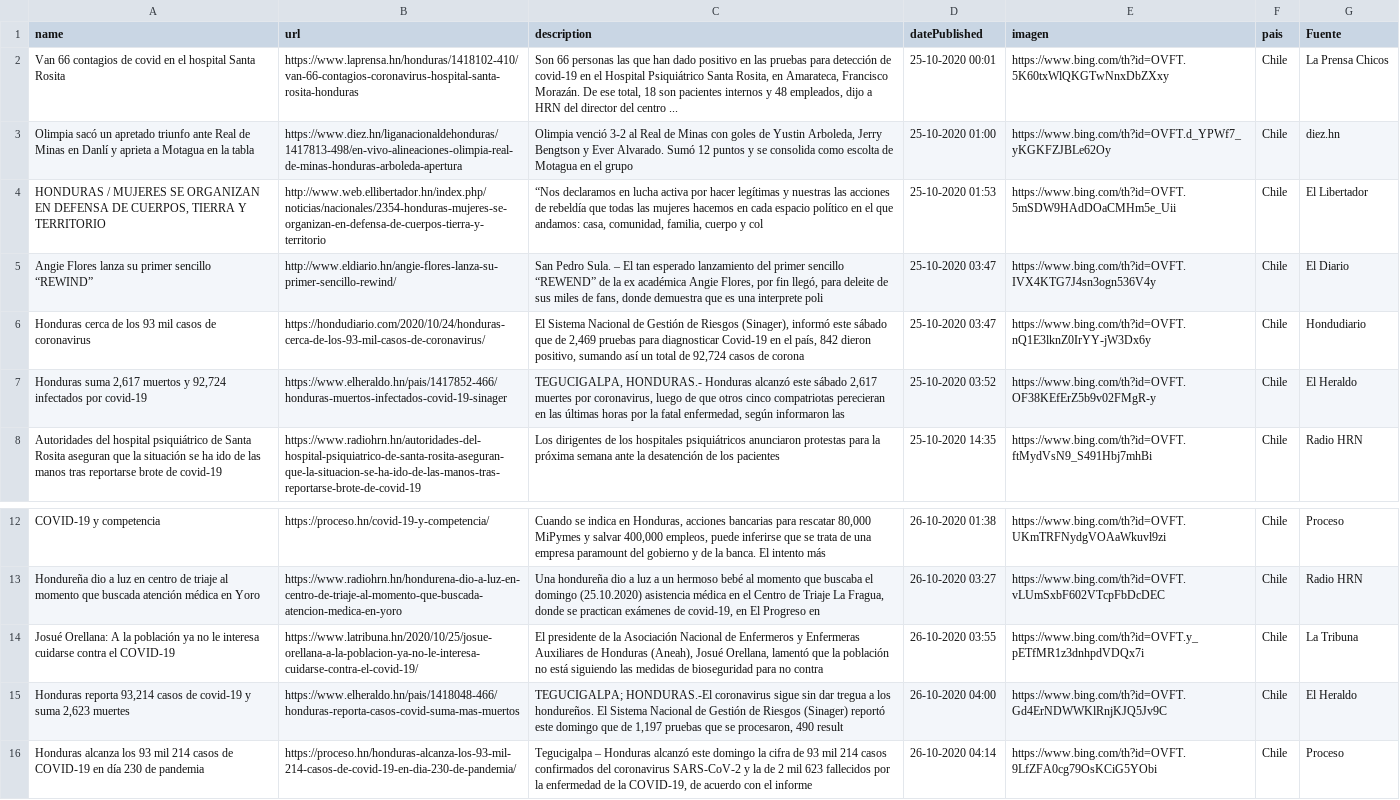
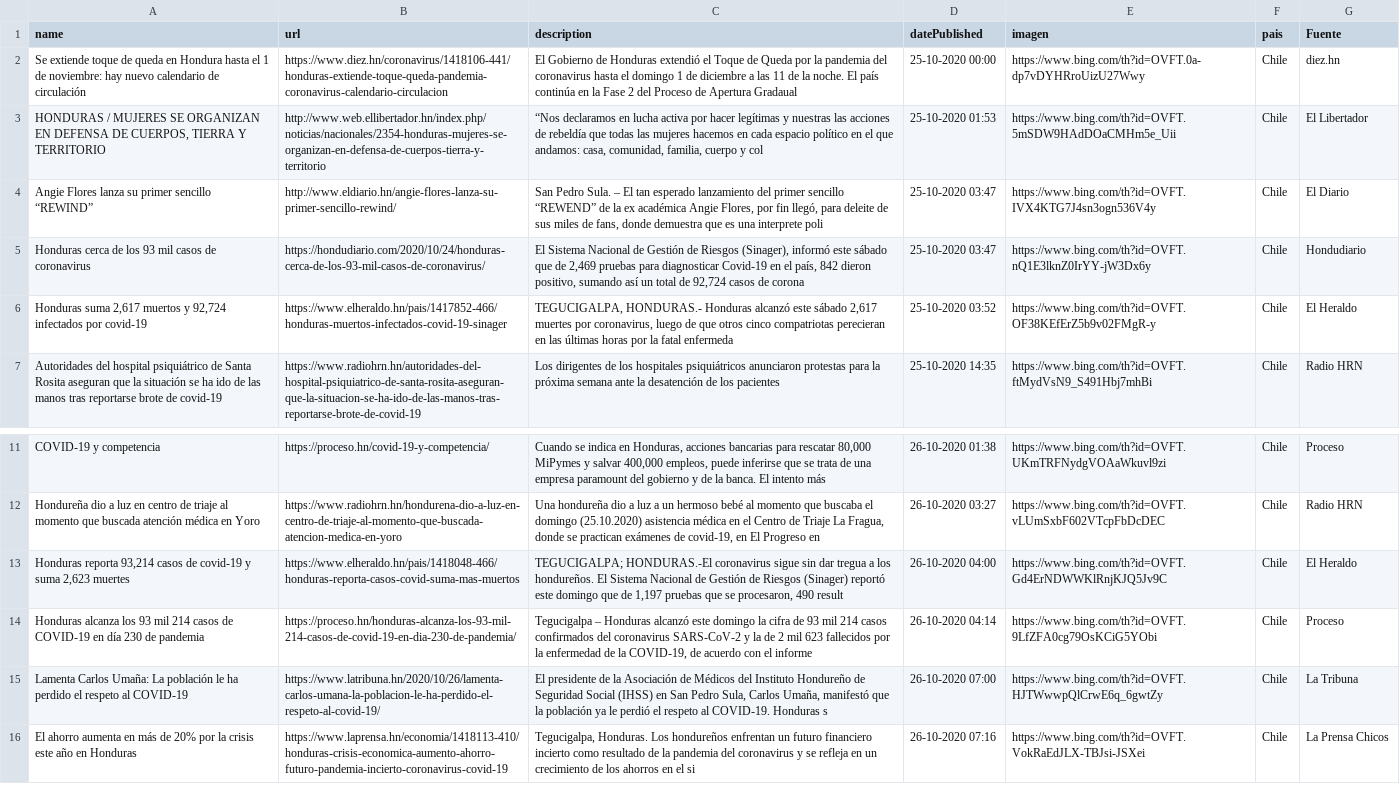
Before and after one commit to Sud-Austral/Datos_Honduras, a CSV file: Bing/News/Honduras.csv, drawn as a sheet; only a part is shown, gaps mark what is left out; removed rows and columns are numbered as before the commit, all else as after; the diff names each change by its address in the sheet, - before the commit and + after, or states it on an @@ line.

```diff
--- a/Bing/News/Honduras.csv
+++ b/Bing/News/Honduras.csv
-row 2: Van 66 contagios de covid en el hospital Santa Rosita | https://www.laprensa.hn/honduras/1418102-410/van-66-contagios-coronavirus-hospital-santa-rosita-honduras | Son 66 personas las que han dado positivo en las pruebas para detección de covid-19 en el Hospital Psiquiátrico Santa Rosita, en Amarateca, Francisco Morazán. De ese total, 18 son pacientes internos y 48 empleados, dijo a HRN del director del centro ... | 25-10-2020 00:01 | https://www.bing.com/th?id=OVFT.5K60txWlQKGTwNnxDbZXxy | Chile | La Prensa Chicos
-A2 (name): Olimpia sacó un apretado triunfo ante Real de Minas en Danlí y aprieta a Motagua en la tabla
+A2 (name): Se extiende toque de queda en Hondura hasta el 1 de noviembre: hay nuevo calendario de circulación
-B2 (url): https://www.diez.hn/liganacionaldehonduras/1417813-498/en-vivo-alineaciones-olimpia-real-de-minas-honduras-arboleda-apertura
+B2 (url): https://www.diez.hn/coronavirus/1418106-441/honduras-extiende-toque-queda-pandemia-coronavirus-calendario-circulacion
-C2 (description): Olimpia venció 3-2 al Real de Minas con goles de Yustin Arboleda, Jerry Bengtson y Ever Alvarado. Sumó 12 puntos y se consolida como escolta de Motagua en el grupo
+C2 (description): El Gobierno de Honduras extendió el Toque de Queda por la pandemia del coronavirus hasta el domingo 1 de diciembre a las 11 de la noche. El país continúa en la Fase 2 del Proceso de Apertura Gradaual
-D2 (datePublished): 25-10-2020 01:00
+D2 (datePublished): 25-10-2020 00:00
-E2 (imagen): https://www.bing.com/th?id=OVFT.d_YPWf7_yKGKFZJBLe62Oy
+E2 (imagen): https://www.bing.com/th?id=OVFT.0a-dp7vDYHRroUizU27Wwy
-C6 (description): …la fatal enfermedad, según informaron las
+C6 (description): …la fatal enfermeda
-row 14: Josué Orellana: A la población ya no le interesa cuidarse contra el COVID-19 | https://www.latribuna.hn/2020/10/25/josue-orellana-a-la-poblacion-ya-no-le-interesa-cuidarse-contra-el-covid-19/ | El presidente de la Asociación Nacional de Enfermeros y Enfermeras Auxiliares de Honduras (Aneah), Josué Orellana, lamentó que la población no está siguiendo las medidas de bioseguridad para no contra | 26-10-2020 03:55 | https://www.bing.com/th?id=OVFT.y_pETfMR1z3dnhpdVDQx7i | Chile | La Tribuna
+row 15: Lamenta Carlos Umaña: La población le ha perdido el respeto al COVID-19 | https://www.latribuna.hn/2020/10/26/lamenta-carlos-umana-la-poblacion-le-ha-perdido-el-respeto-al-covid-19/ | El presidente de la Asociación de Médicos del Instituto Hondureño de Seguridad Social (IHSS) en San Pedro Sula, Carlos Umaña, manifestó que la población ya le perdió el respeto al COVID-19. Honduras s | 26-10-2020 07:00 | https://www.bing.com/th?id=OVFT.HJTWwwpQlCrwE6q_6gwtZy | Chile | La Tribuna
+row 16: El ahorro aumenta en más de 20% por la crisis este año en Honduras | https://www.laprensa.hn/economia/1418113-410/honduras-crisis-economica-aumento-ahorro-futuro-pandemia-incierto-coronavirus-covid-19 | Tegucigalpa, Honduras. Los hondureños enfrentan un futuro financiero incierto como resultado de la pandemia del coronavirus y se refleja en un crecimiento de los ahorros en el si | 26-10-2020 07:16 | https://www.bing.com/th?id=OVFT.VokRaEdJLX-TBJsi-JSXei | Chile | La Prensa Chicos
```
Also changed, not shown: tweeter/tweeter.csv, 1 other file.
